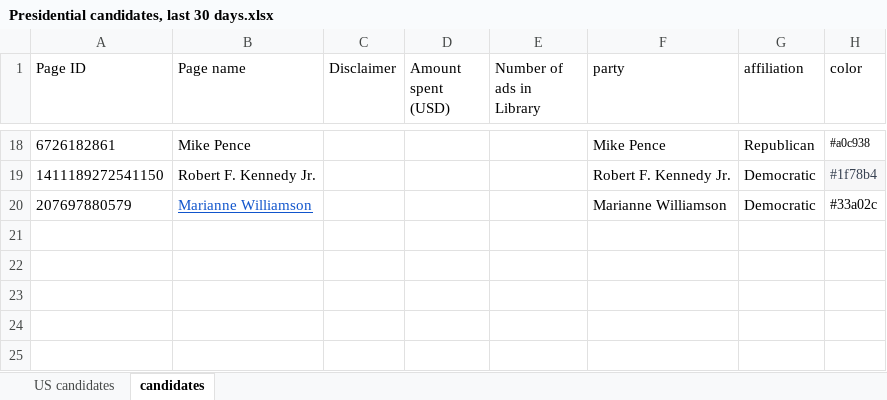
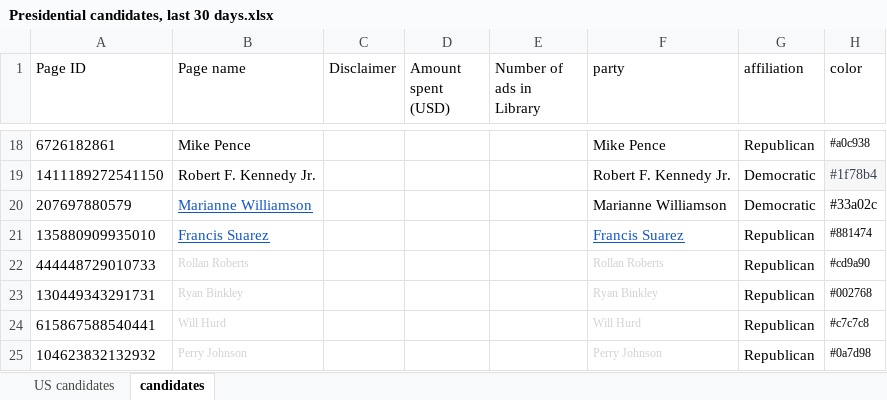
Before and after one commit to favstats/USprimaries2024, an Excel workbook: data/Presidential candidates, last 30 days.xlsx, sheet candidates, drawn as a sheet; only a part is shown, gaps mark what is left out; values as stored, in another font and other column widths than the file's, no borders; conditional formats not drawn; the diff names each change by its address in the sheet, - before the commit and + after, or states it on an @@ line.

```diff
--- a/data/Presidential candidates, last 30 days.xlsx (sheet candidates)
+++ b/data/Presidential candidates, last 30 days.xlsx (sheet candidates)
+row 21: 135880909935010 | Francis Suarez |  |  |  | Francis Suarez | Republican | #881474
+row 22: 444448729010733 | Rollan Roberts |  |  |  | Rollan Roberts | Republican | #cd9a90
+row 23: 130449343291731 | Ryan Binkley |  |  |  | Ryan Binkley | Republican | #002768
+row 24: 615867588540441 | Will Hurd |  |  |  | Will Hurd | Republican | #c7c7c8
+row 25: 104623832132932 | Perry Johnson |  |  |  | Perry Johnson | Republican | #0a7d98
```
Also changed, not shown: 11 other files.
